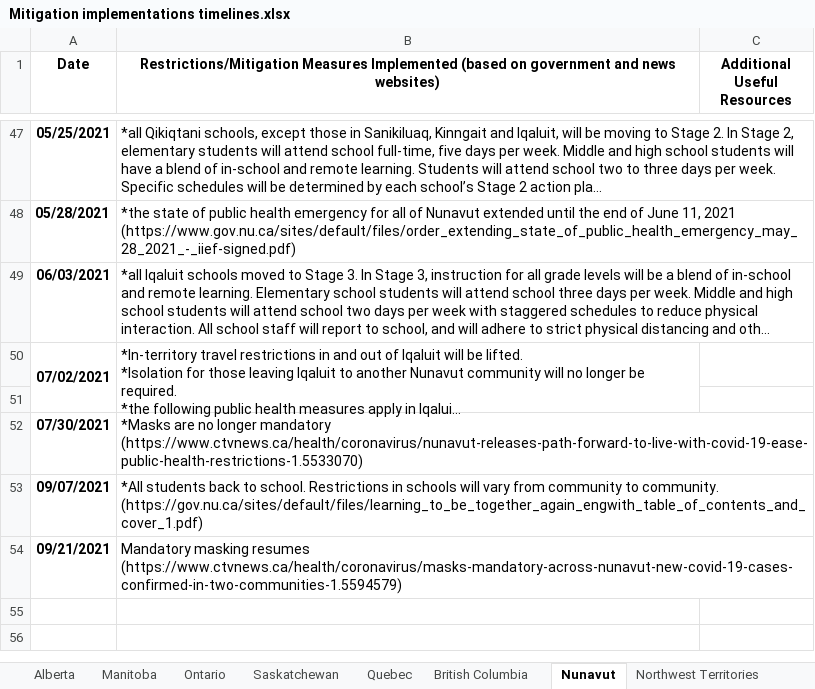
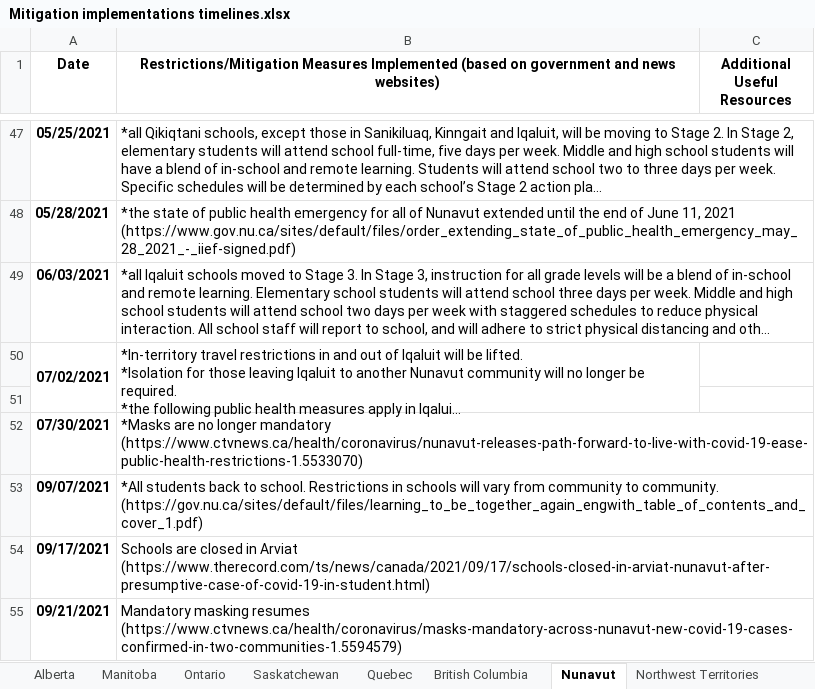
Before and after one commit to ddick8/Covid-19-Policy-Response-Canadian-tracker, an Excel workbook: Mitigation implementations timelines.xlsx, sheet Nunavut, drawn as a sheet; only a part is shown, gaps mark what is left out; long unchanged cells end in …; values as stored, in another font and other column widths than the file's, no borders; the diff names each change by its address in the sheet, - before the commit and + after, or states it on an @@ line.

```diff
--- a/Mitigation implementations timelines.xlsx (sheet Nunavut)
+++ b/Mitigation implementations timelines.xlsx (sheet Nunavut)
+row 54: 09/17/2021 | Schools are closed in Arviat (https://www.therecord.com/ts/news/canada/2021/09/17/schools-closed-in-arviat-nunavut-after-presumptive-case-of-covid-19-in-student.html)
```
Also changed, not shown: sheet Northwest Territories, sheet Nova Scotia, sheet Manitoba, sheet Newfoundland & Labrador, sheet British Columbia, sheet Alberta, 4 more sheets.
